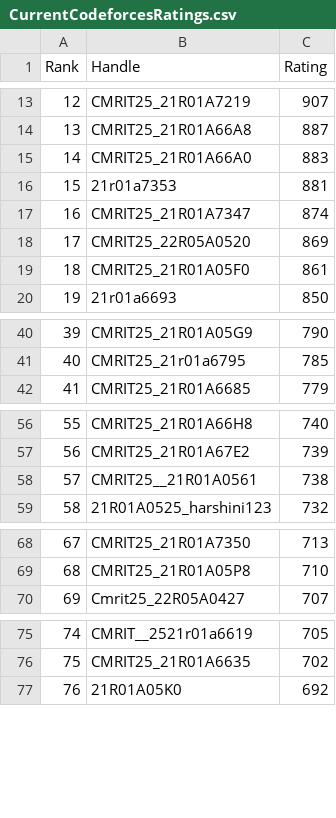
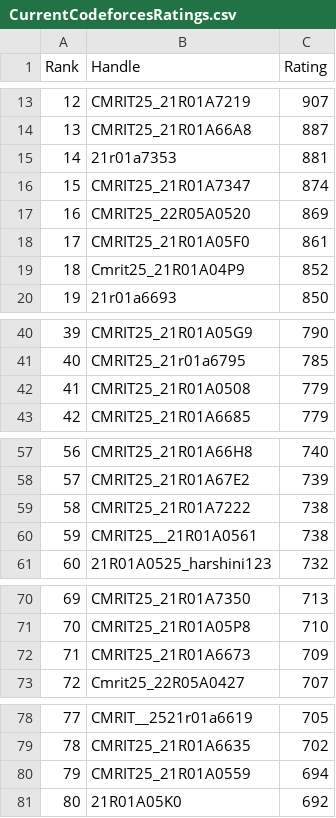
Before and after one commit to gabyah92/CodeforcesRankingGUI, a CSV file: Leaderboards/CurrentCodeforcesRatings.csv, drawn as a sheet; only a part is shown, gaps mark what is left out; removed rows and columns are numbered as before the commit, all else as after; the diff names each change by its address in the sheet, - before the commit and + after, or states it on an @@ line.

```diff
--- a/Leaderboards/CurrentCodeforcesRatings.csv
+++ b/Leaderboards/CurrentCodeforcesRatings.csv
-row 15: 14 | CMRIT25_21R01A66A0 | 883
@@ column A (Rank) renumbered from row 15 down @@
+row 19: 18 | Cmrit25_21R01A04P9 | 852
+row 42: 41 | CMRIT25_21R01A0508 | 779
+row 59: 58 | CMRIT25_21R01A7222 | 738
+row 72: 71 | CMRIT25_21R01A6673 | 709
+row 80: 79 | CMRIT25_21R01A0559 | 694
```
